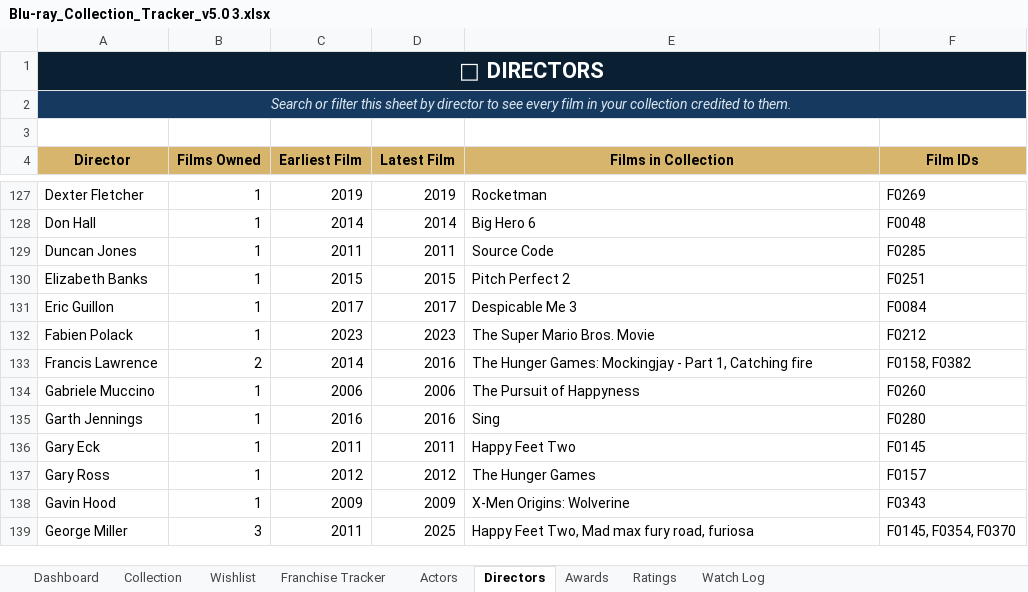
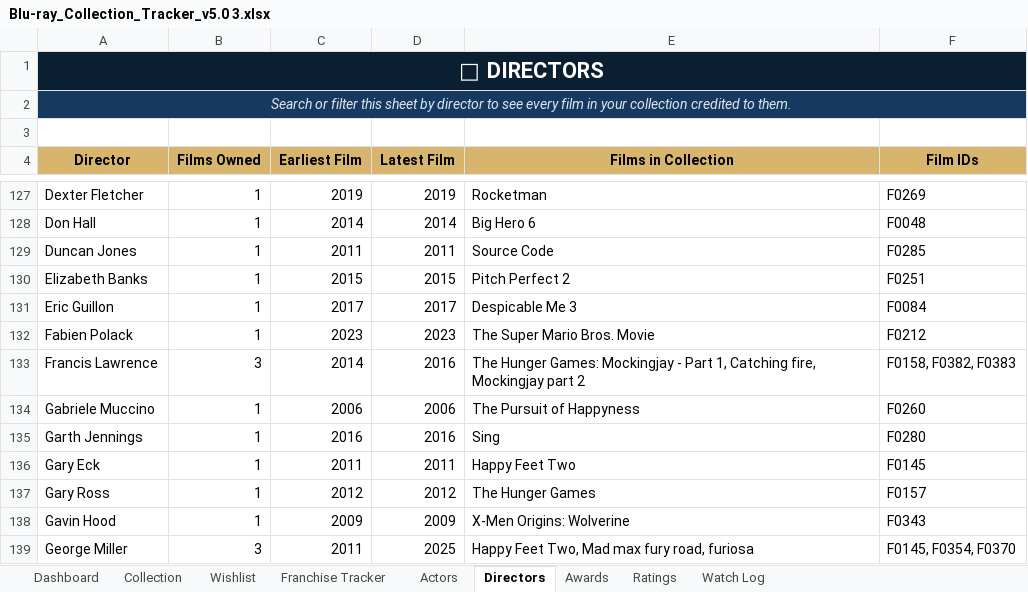
Before and after one commit to tingonting/Blu-ray-tracker, an Excel workbook: Blu-ray_Collection_Tracker_v5.0 3.xlsx, sheet Directors, drawn as a sheet; only a part is shown, gaps mark what is left out; values as stored, in another font and other column widths than the file's, no borders; the diff names each change by its address in the sheet, - before the commit and + after, or states it on an @@ line.

Commit message:
Update collection — 2026-08-31 21:07

```diff
--- a/Blu-ray_Collection_Tracker_v5.0 3.xlsx (sheet Directors)
+++ b/Blu-ray_Collection_Tracker_v5.0 3.xlsx (sheet Directors)
-B133 (Films Owned): 2
+B133 (Films Owned): 3
-E133 (Films in Collection): …1, Catching fire
+E133 (Films in Collection): …1, Catching fire, Mockingjay part 2
-F133 (Film IDs): F0158, F0382
+F133 (Film IDs): F0158, F0382, F0383
```
Also changed, not shown: sheet Actors, sheet Collection.
